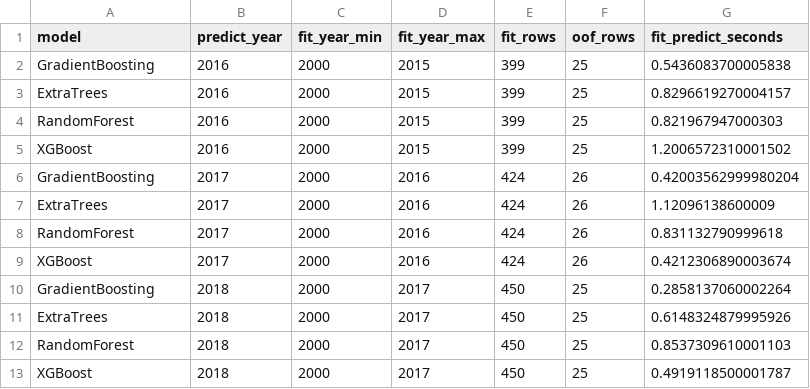
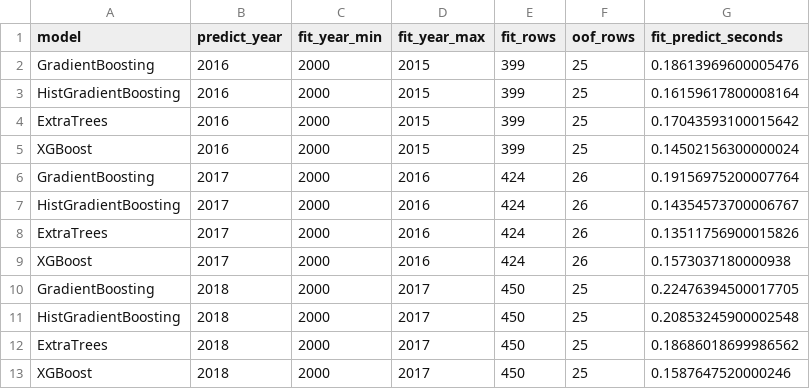
Before and after one commit to tuan-205/rice_yield_estimation, a CSV file: reports/model_comparison/rice_meta_oof_folds.csv, drawn as a sheet.

Commit message:
Tối ưu sáu mô hình ensemble và lưu kết quả huấn luyện
Thêm cấu hình đối chứng và tối đa 12 ứng viên cho mỗi mô hình, đánh giá
trên ba fold tiến theo năm 2016–2018. Lưu kết quả trước/sau, tham số
được chọn, điểm từng fold và thời gian tìm kiếm; không dùng Test để
tinh chỉnh tham số.

Chạy toàn bộ notebook, lưu CatBoost được chọn cùng metadata, báo cáo,
biểu đồ và dữ liệu web đã đồng bộ. Ghi rõ giới hạn chọn mô hình bằng
Test và chênh lệch MAE/RMSE/R² so với cấu hình cố định trước đó.

Kiểm tra: notebook/train.py hoàn tất 234 lượt fit tìm kiếm; cả 23 cell
code chạy thành công; mô hình nạp lại khớp đủ 104 dự đoán Test; 8 kiểm
tra web.tests.test_api và web.tests.test_model_service đều đạt.

```diff
--- a/reports/model_comparison/rice_meta_oof_folds.csv
+++ b/reports/model_comparison/rice_meta_oof_folds.csv
@@ -1,13 +1,13 @@
 model,predict_year,fit_year_min,fit_year_max,fit_rows,oof_rows,fit_predict_seconds
-GradientBoosting,2016,2000,2015,399,25,0.5436083700005838
-ExtraTrees,2016,2000,2015,399,25,0.8296619270004157
-RandomForest,2016,2000,2015,399,25,0.821967947000303
-XGBoost,2016,2000,2015,399,25,1.2006572310001502
-GradientBoosting,2017,2000,2016,424,26,0.42003562999980204
-ExtraTrees,2017,2000,2016,424,26,1.12096138600009
-RandomForest,2017,2000,2016,424,26,0.831132790999618
-XGBoost,2017,2000,2016,424,26,0.4212306890003674
-GradientBoosting,2018,2000,2017,450,25,0.2858137060002264
-ExtraTrees,2018,2000,2017,450,25,0.6148324879995926
-RandomForest,2018,2000,2017,450,25,0.8537309610001103
-XGBoost,2018,2000,2017,450,25,0.4919118500001787
+GradientBoosting,2016,2000,2015,399,25,0.18613969600005476
+HistGradientBoosting,2016,2000,2015,399,25,0.16159617800008164
+ExtraTrees,2016,2000,2015,399,25,0.17043593100015642
+XGBoost,2016,2000,2015,399,25,0.14502156300000024
+GradientBoosting,2017,2000,2016,424,26,0.19156975200007764
+HistGradientBoosting,2017,2000,2016,424,26,0.14354573700006767
+ExtraTrees,2017,2000,2016,424,26,0.13511756900015826
+XGBoost,2017,2000,2016,424,26,0.1573037180000938
+GradientBoosting,2018,2000,2017,450,25,0.22476394500017705
+HistGradientBoosting,2018,2000,2017,450,25,0.20853245900002548
+ExtraTrees,2018,2000,2017,450,25,0.18686018699986562
+XGBoost,2018,2000,2017,450,25,0.1587647520000246
```
Also changed, not shown: reports/model_comparison/rice_base_selection.csv, reports/model_comparison/rice_model_metrics.csv, 24 other files.
